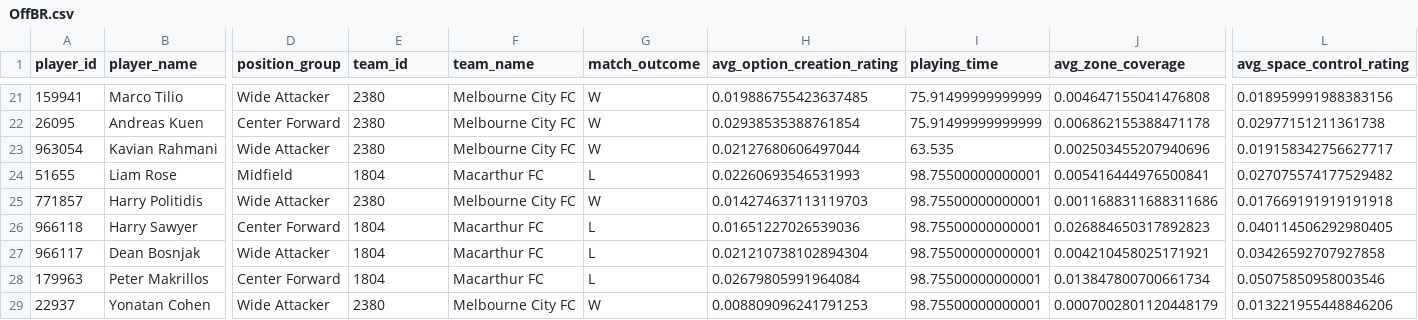
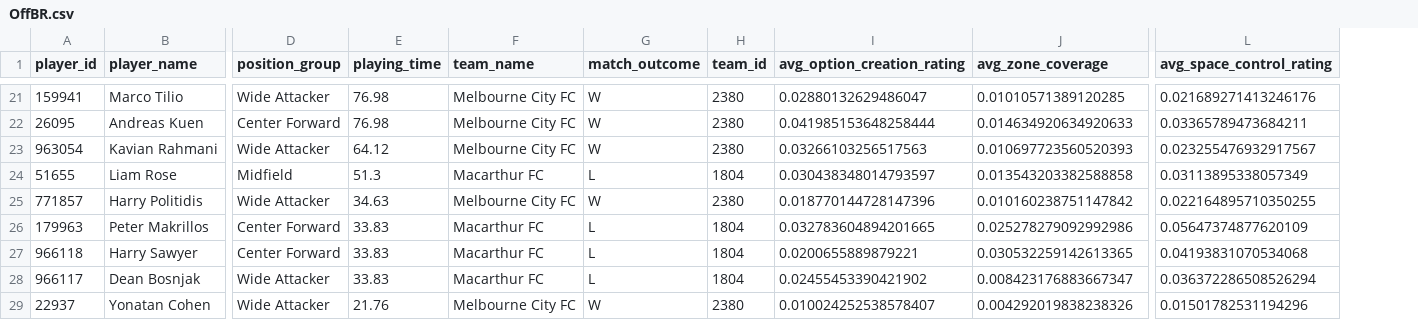
Before and after one commit to akedjouadj/skillcorner_pysport_analytics_cup_research, a CSV file: outputs/data/match_2006229/OffBR.csv, drawn as a sheet; only a part is shown, gaps mark what is left out; removed rows and columns are numbered as before the commit, all else as after; rows hold the shown columns only; the diff covers the shown part only; the diff names each change by its address in the sheet, - before the commit and + after, or states it on an @@ line.

```diff
--- a/outputs/data/match_2006229/OffBR.csv
+++ b/outputs/data/match_2006229/OffBR.csv
+column H (team_id), rows 21-25: 2380 | 2380 | 2380 | 1804 | 2380; rows 27-29: 1804 | 1804 | 2380
-column I (playing_time), rows 21-27: 75.91499999999999 | 75.91499999999999 | 63.535 | 98.75500000000001 | 98.75500000000001 | 98.75500000000001 | 98.75500000000001; row 29: 98.75500000000001
-E1: team_id
+E1: playing_time
-E21:E22 (playing_time): 2380
+E21:E22 (playing_time): 76.98
-I21 (avg_option_creation_rating): 0.019886755423637485
+I21 (avg_option_creation_rating): 0.02880132629486047
-J21 (avg_zone_coverage): 0.004647155041476808
+J21 (avg_zone_coverage): 0.01010571389120285
-L21 (avg_space_control_rating): 0.018959991988383156
+L21 (avg_space_control_rating): 0.021689271413246176
-I22 (avg_option_creation_rating): 0.02938535388761854
+I22 (avg_option_creation_rating): 0.041985153648258444
-J22 (avg_zone_coverage): 0.006862155388471178
+J22 (avg_zone_coverage): 0.014634920634920633
-L22 (avg_space_control_rating): 0.02977151211361738
+L22 (avg_space_control_rating): 0.03365789473684211
-E23 (playing_time): 2380
+E23 (playing_time): 64.12
-I23 (avg_option_creation_rating): 0.02127680606497044
+I23 (avg_option_creation_rating): 0.03266103256517563
-J23 (avg_zone_coverage): 0.002503455207940696
+J23 (avg_zone_coverage): 0.010697723560520393
-L23 (avg_space_control_rating): 0.019158342756627717
+L23 (avg_space_control_rating): 0.023255476932917567
-E24 (playing_time): 1804
+E24 (playing_time): 51.3
-I24 (avg_option_creation_rating): 0.02260693546531993
+I24 (avg_option_creation_rating): 0.030438348014793597
-J24 (avg_zone_coverage): 0.005416444976500841
+J24 (avg_zone_coverage): 0.013543203382588858
-L24 (avg_space_control_rating): 0.027075574177529482
+L24 (avg_space_control_rating): 0.03113895338057349
-E25 (playing_time): 2380
+E25 (playing_time): 34.63
-I25 (avg_option_creation_rating): 0.014274637113119703
+I25 (avg_option_creation_rating): 0.018770144728147396
-J25 (avg_zone_coverage): 0.0011688311688311686
+J25 (avg_zone_coverage): 0.010160238751147842
-L25 (avg_space_control_rating): 0.017669191919191918
+L25 (avg_space_control_rating): 0.022164895710350255
+row 26: 179963 | Peter Makrillos | Center Forward | 33.83 | Macarthur FC | L | 1804 | 0.032783604894201665 | 0.025278279092992986 | 0.05647374877620109
-E27:E28 (playing_time): 1804
+E27:E28 (playing_time): 33.83
-I27 (avg_option_creation_rating): 0.01651227026539036
+I27 (avg_option_creation_rating): 0.0200655889879221
-J27 (avg_zone_coverage): 0.026884650317892823
+J27 (avg_zone_coverage): 0.030532259142613365
-L27 (avg_space_control_rating): 0.040114506292980405
+L27 (avg_space_control_rating): 0.04193831070534068
-I28 (avg_option_creation_rating): 0.021210738102894304
+I28 (avg_option_creation_rating): 0.02455453390421902
-J28 (avg_zone_coverage): 0.004210458025171921
+J28 (avg_zone_coverage): 0.008423176883667347
-L28 (avg_space_control_rating): 0.03426592707927858
+L28 (avg_space_control_rating): 0.036372286508526294
-row 28: 179963 | Peter Makrillos | Center Forward | 1804 | Macarthur FC | L | 0.02679805991964084 | 98.75500000000001 | 0.013847800700661734 | 0.05075850958003546
-E29 (playing_time): 2380
+E29 (playing_time): 21.76
-I29 (avg_option_creation_rating): 0.008809096241791253
+I29 (avg_option_creation_rating): 0.010024252538578407
-J29 (avg_zone_coverage): 0.0007002801120448179
+J29 (avg_zone_coverage): 0.004292019838238326
-L29 (avg_space_control_rating): 0.013221955448846206
+L29 (avg_space_control_rating): 0.01501782531194296
```
Also changed, not shown: 2 added rows, 2 removed rows and 82 edited cells elsewhere in this file, outputs/data/match_1886347/OffBR.csv, outputs/data/match_1925299/OffBR.csv, 29 other files.
